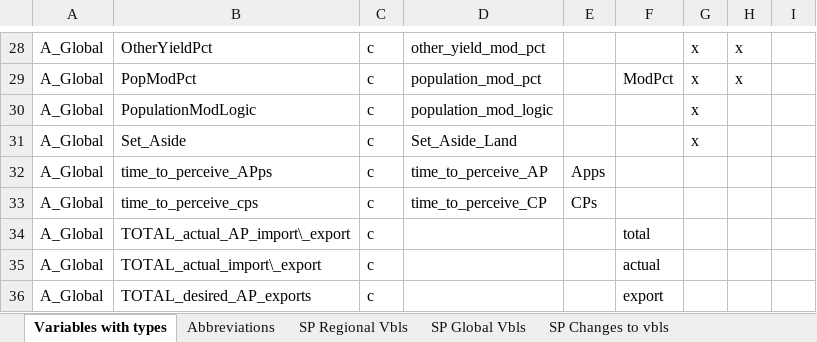
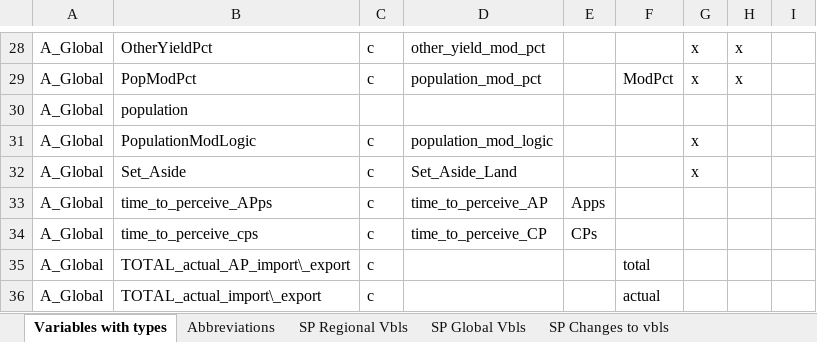
Before and after one commit to NREL/bioluc, an Excel workbook: testing/Variables with types.xlsx, sheet Variables with types, drawn as a sheet; only a part is shown, gaps mark what is left out; the shorter side is filled out with more unchanged rows; values as stored, in another font and other column widths than the file's, no borders; the diff names each change by its address in the sheet, - before the commit and + after, or states it on an @@ line.

Commit message:
adds population to global
Adds population to list of global vbls
Adds definition for population in sp global definition tab.

```diff
--- a/testing/Variables with types.xlsx (sheet Variables with types)
+++ b/testing/Variables with types.xlsx (sheet Variables with types)
+row 30: A_Global | population
```
Also changed, not shown: sheet SP Global Vbls.
